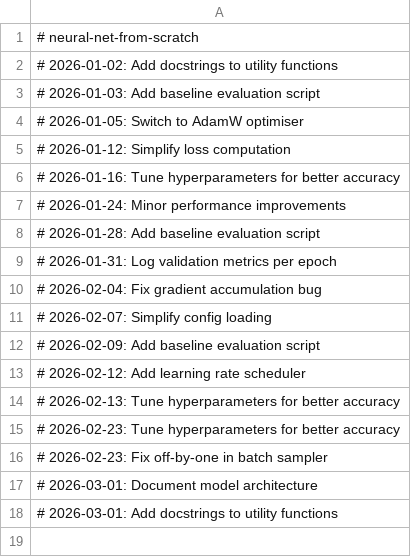
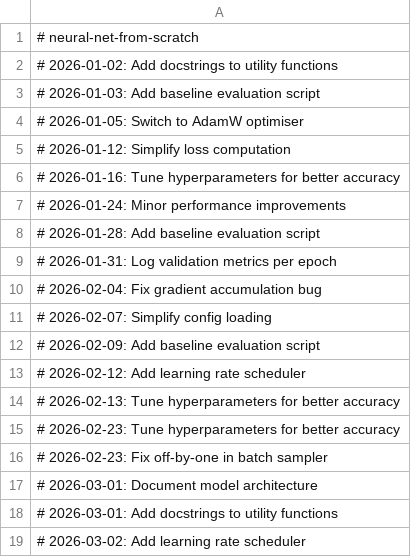
Before and after one commit to igormadson05031996-cloud/neural-net-from-scratch, a CSV file: results.csv, drawn as a sheet.

```diff
--- a/results.csv
+++ b/results.csv
@@ -18 +18,2 @@
 # 2026-03-01: Add docstrings to utility functions
+# 2026-03-02: Add learning rate scheduler
```
